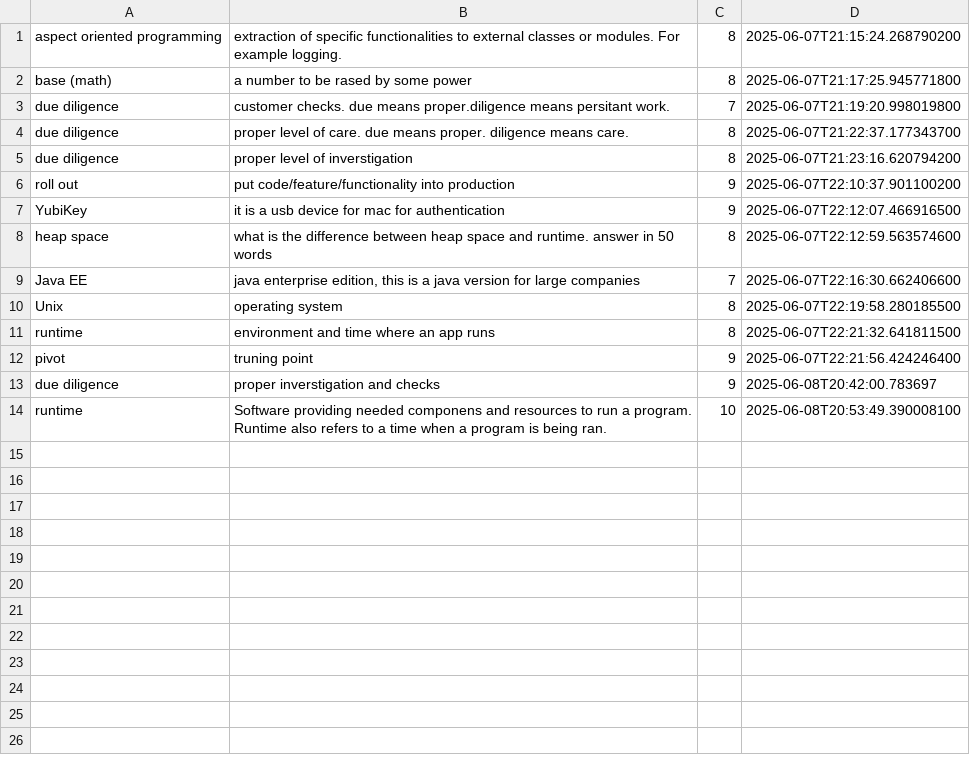
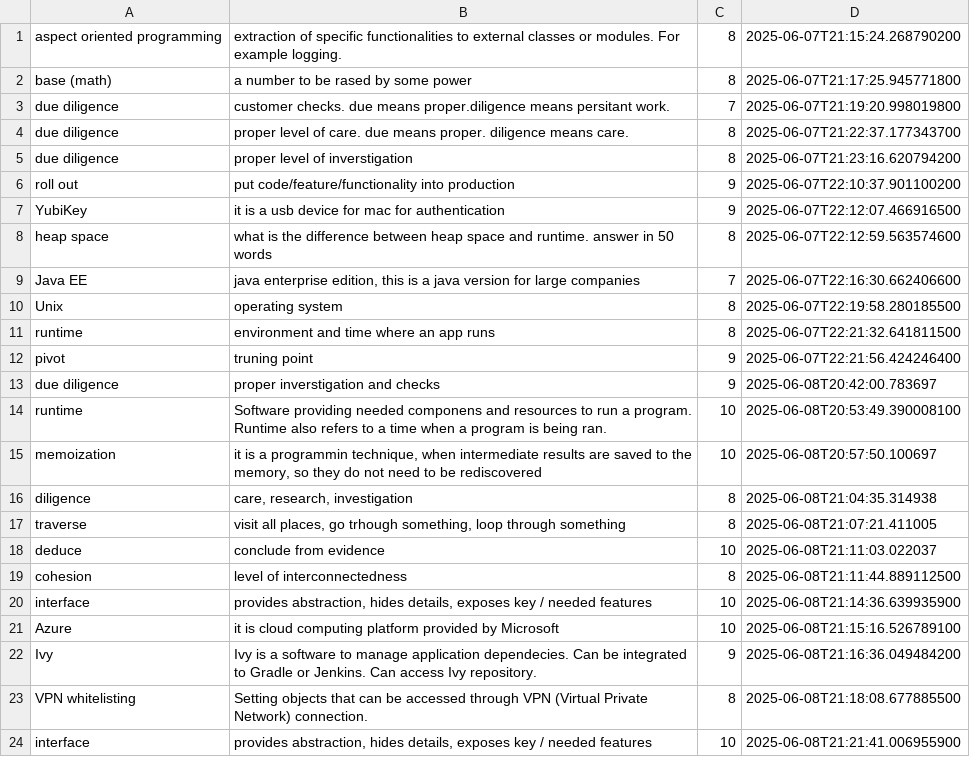
Before and after one commit to wishpath/one-liners, a CSV file: src/main/java/org/sa/attempted_answers.csv, drawn as a sheet.

```diff
--- a/src/main/java/org/sa/attempted_answers.csv
+++ b/src/main/java/org/sa/attempted_answers.csv
@@ -14 +14,11 @@ due diligence;proper inverstigation and checks;9;2025-06-08T20:42:00.783697
 runtime;Software providing needed componens and resources to run a program. Runtime also refers to a time when a program is being ran.;10;2025-06-08T20:53:49.390008100
+memoization;it is a programmin technique, when intermediate results are saved to the memory, so they do not need to be rediscovered;10;2025-06-08T20:57:50.100697
+diligence;care, research, investigation;8;2025-06-08T21:04:35.314938
+traverse;visit all places, go trhough something, loop through something;8;2025-06-08T21:07:21.411005
+deduce;conclude from evidence;10;2025-06-08T21:11:03.022037
+cohesion;level of interconnectedness;8;2025-06-08T21:11:44.889112500
+interface;provides abstraction, hides details, exposes key / needed features;10;2025-06-08T21:14:36.639935900
+Azure;it is cloud computing platform provided by Microsoft;10;2025-06-08T21:15:16.526789100
+Ivy;Ivy is a software to manage application dependecies. Can be integrated to Gradle or Jenkins. Can access Ivy repository.;9;2025-06-08T21:16:36.049484200
+VPN whitelisting;Setting objects that can be accessed through VPN (Virtual Private Network) connection.;8;2025-06-08T21:18:08.677885500
+interface;provides abstraction, hides details, exposes key / needed features;10;2025-06-08T21:21:41.006955900
```
Also changed, not shown: 5 other files.
